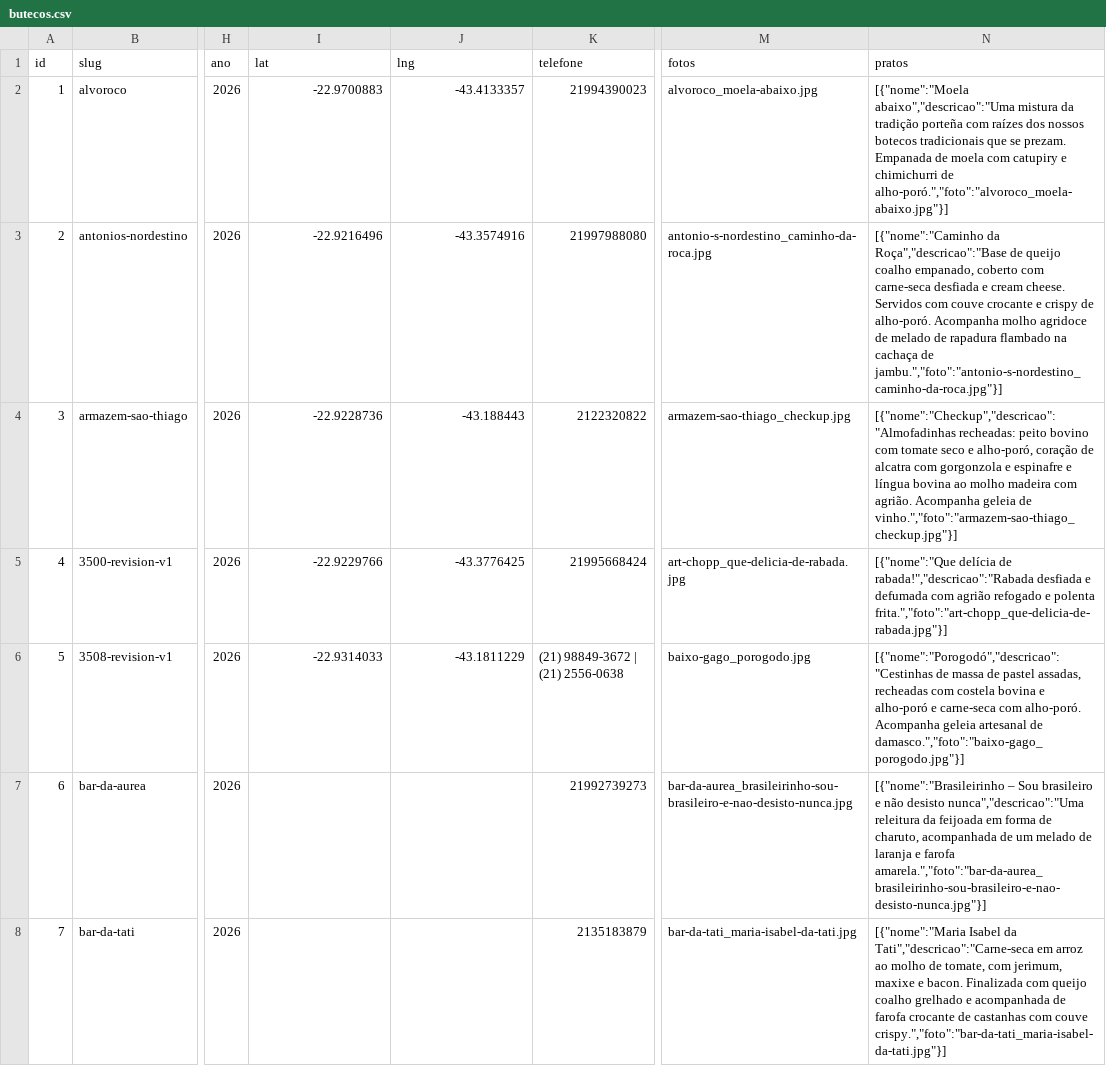
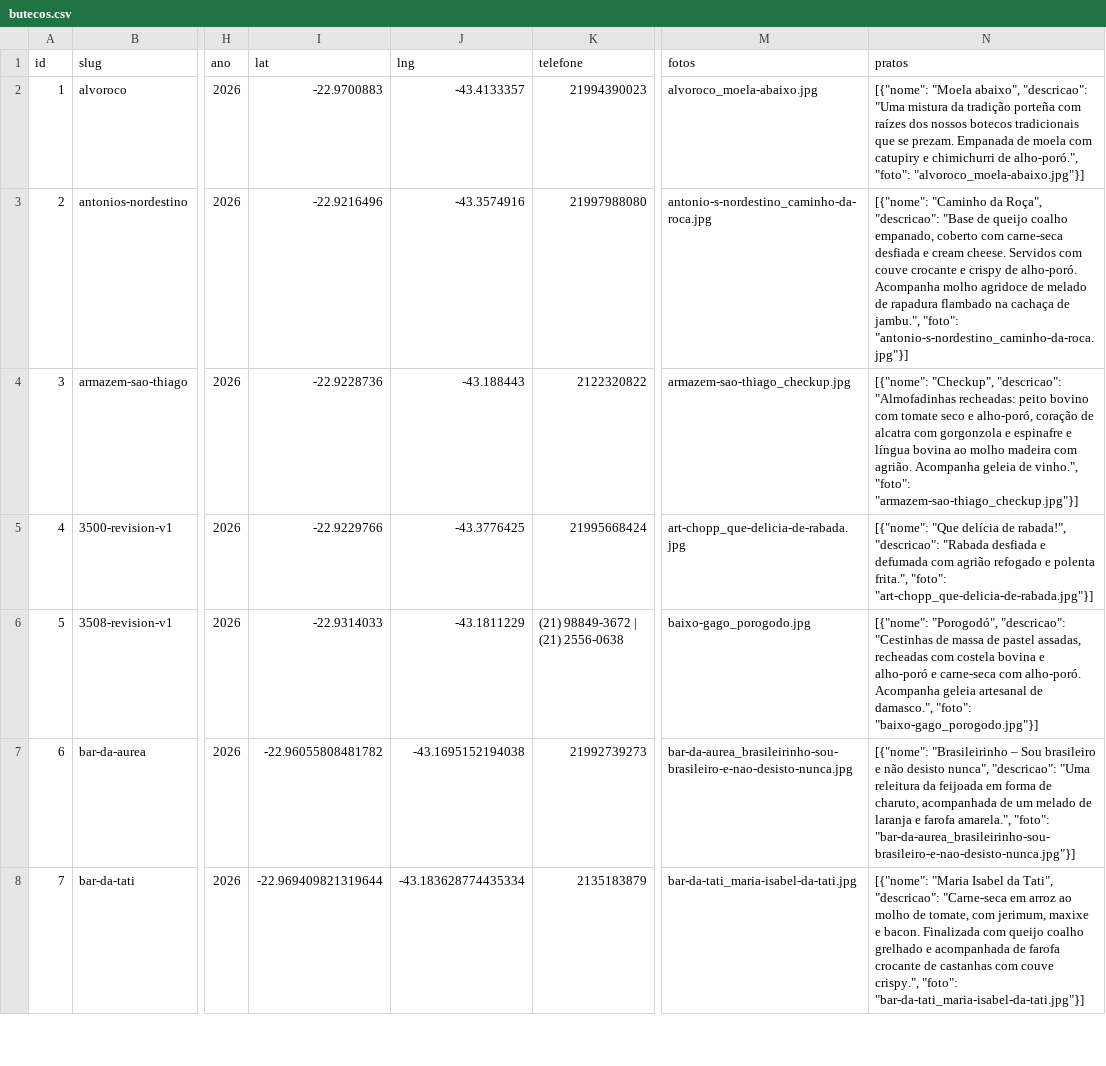
Before and after one commit to rubenscurvello/butecos-data, a CSV file: rio-de-janeiro/2026/dados/butecos.csv, drawn as a sheet; only a part is shown, gaps mark what is left out; the diff covers the shown part only; the diff names each change by its address in the sheet, - before the commit and + after, or states it on an @@ line.

```diff
--- a/rio-de-janeiro/2026/dados/butecos.csv
+++ b/rio-de-janeiro/2026/dados/butecos.csv
-N2 (pratos): [{"nome":"Moela abaixo","descricao":"Uma mistura da tradição porteña com raízes dos nossos botecos tradicionais que se prezam. Empanada de moela com catupiry e chimichurri de alho-poró.","foto":"alvoroco_moela-abaixo.jpg"}]
+N2 (pratos): [{"nome": "Moela abaixo", "descricao": "Uma mistura da tradição porteña com raízes dos nossos botecos tradicionais que se prezam. Empanada de moela com catupiry e chimichurri de alho-poró.", "foto": "alvoroco_moela-abaixo.jpg"}]
-N3 (pratos): [{"nome":"Caminho da Roça","descricao":"Base de queijo coalho empanado, coberto com carne-seca desfiada e cream cheese. Servidos com couve crocante e crispy de alho-poró. Acompanha molho agridoce de melado de rapadura flambado na cachaça de jambu.","foto":"antonio-s-nordestino_caminho-da-roca.jpg"}]
+N3 (pratos): [{"nome": "Caminho da Roça", "descricao": "Base de queijo coalho empanado, coberto com carne-seca desfiada e cream cheese. Servidos com couve crocante e crispy de alho-poró. Acompanha molho agridoce de melado de rapadura flambado na cachaça de jambu.", "foto": "antonio-s-nordestino_caminho-da-roca.jpg"}]
-N4 (pratos): [{"nome":"Checkup","descricao":"Almofadinhas recheadas: peito bovino com tomate seco e alho-poró, coração de alcatra com gorgonzola e espinafre e língua bovina ao molho madeira com agrião. Acompanha geleia de vinho.","foto":"armazem-sao-thiago_checkup.jpg"}]
+N4 (pratos): [{"nome": "Checkup", "descricao": "Almofadinhas recheadas: peito bovino com tomate seco e alho-poró, coração de alcatra com gorgonzola e espinafre e língua bovina ao molho madeira com agrião. Acompanha geleia de vinho.", "foto": "armazem-sao-thiago_checkup.jpg"}]
-N5 (pratos): [{"nome":"Que delícia de rabada!","descricao":"Rabada desfiada e defumada com agrião refogado e polenta frita.","foto":"art-chopp_que-delicia-de-rabada.jpg"}]
+N5 (pratos): [{"nome": "Que delícia de rabada!", "descricao": "Rabada desfiada e defumada com agrião refogado e polenta frita.", "foto": "art-chopp_que-delicia-de-rabada.jpg"}]
-N6 (pratos): [{"nome":"Porogodó","descricao":"Cestinhas de massa de pastel assadas, recheadas com costela bovina e alho-poró e carne-seca com alho-poró. Acompanha geleia artesanal de damasco.","foto":"baixo-gago_porogodo.jpg"}]
+N6 (pratos): [{"nome": "Porogodó", "descricao": "Cestinhas de massa de pastel assadas, recheadas com costela bovina e alho-poró e carne-seca com alho-poró. Acompanha geleia artesanal de damasco.", "foto": "baixo-gago_porogodo.jpg"}]
-I7 (lat): (empty)
+I7 (lat): -22.96055808481782
-J7 (lng): (empty)
+J7 (lng): -43.1695152194038
-N7 (pratos): [{"nome":"Brasileirinho – Sou brasileiro e não desisto nunca","descricao":"Uma releitura da feijoada em forma de charuto, acompanhada de um melado de laranja e farofa amarela.","foto":"bar-da-aurea_brasileirinho-sou-brasileiro-e-nao-desisto-nunca.jpg"}]
+N7 (pratos): [{"nome": "Brasileirinho – Sou brasileiro e não desisto nunca", "descricao": "Uma releitura da feijoada em forma de charuto, acompanhada de um melado de laranja e farofa amarela.", "foto": "bar-da-aurea_brasileirinho-sou-brasileiro-e-nao-desisto-nunca.jpg"}]
-I8 (lat): (empty)
+I8 (lat): -22.969409821319644
-J8 (lng): (empty)
+J8 (lng): -43.183628774435334
-N8 (pratos): [{"nome":"Maria Isabel da Tati","descricao":"Carne-seca em arroz ao molho de tomate, com jerimum, maxixe e bacon. Finalizada com queijo coalho grelhado e acompanhada de farofa crocante de castanhas com couve crispy.","foto":"bar-da-tati_maria-isabel-da-tati.jpg"}]
+N8 (pratos): [{"nome": "Maria Isabel da Tati", "descricao": "Carne-seca em arroz ao molho de tomate, com jerimum, maxixe e bacon. Finalizada com queijo coalho grelhado e acompanhada de farofa crocante de castanhas com couve crispy.", "foto": "bar-da-tati_maria-isabel-da-tati.jpg"}]
```
Also changed, not shown: 102 edited cells elsewhere in this file, 2 other files.
